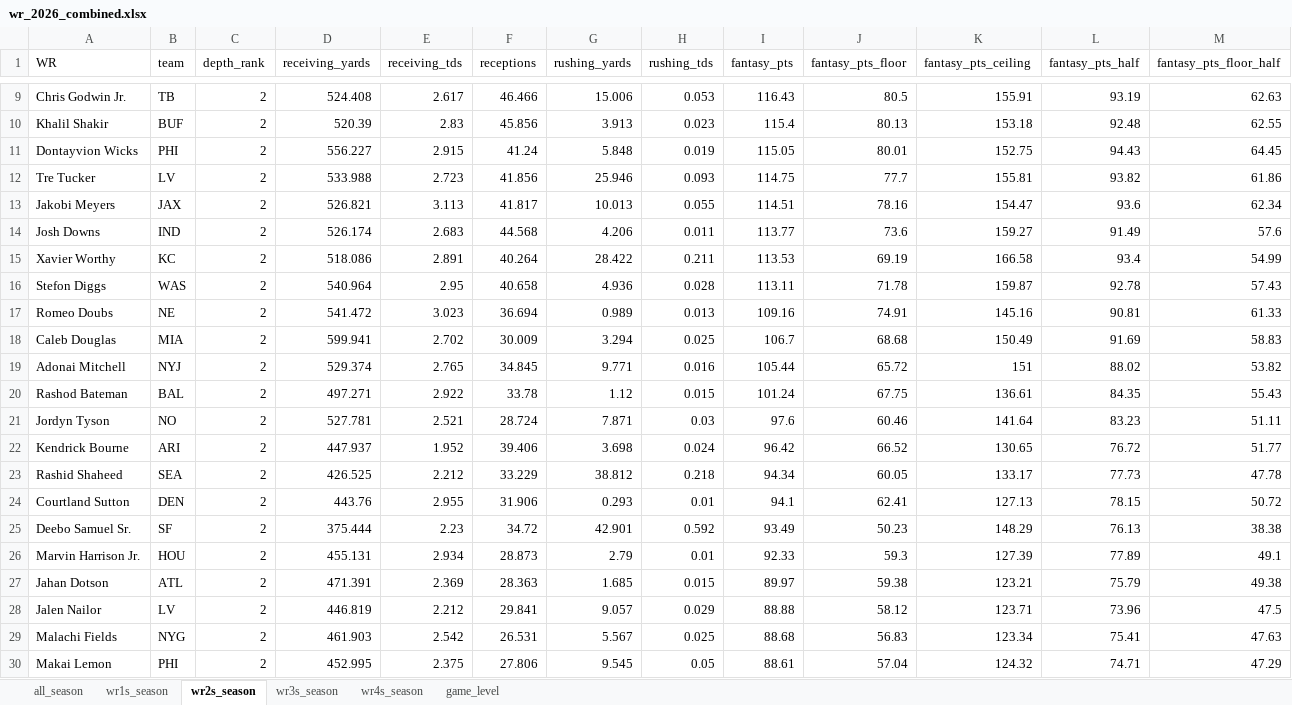
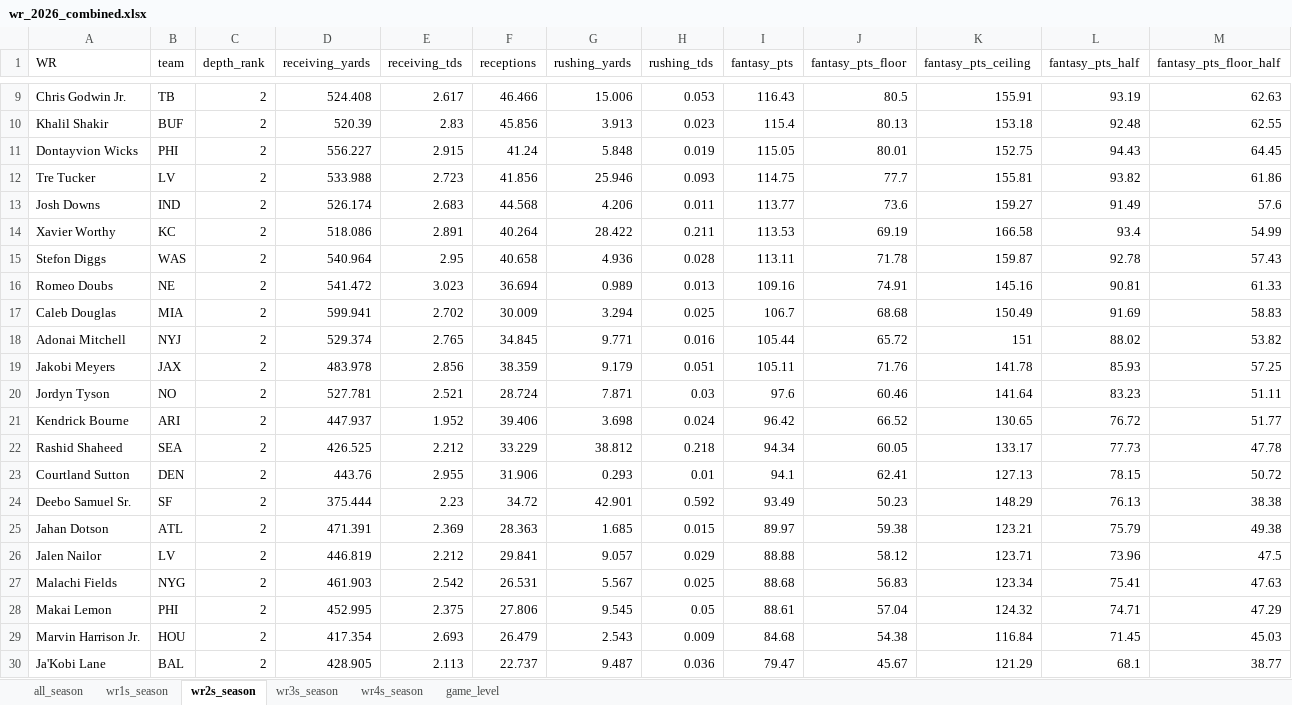
Before and after one commit to egomaniacsfantasy/lineup-lab, an Excel workbook: projections/wr_2026_combined.xlsx, sheet wr2s_season, drawn as a sheet; only a part is shown, gaps mark what is left out; values as stored, in another font and other column widths than the file's, no borders; removed rows and columns are numbered as before the commit, all else as after; rows hold the shown columns only; the diff names each change by its address in the sheet, - before the commit and + after, or states it on an @@ line.

```diff
--- a/projections/wr_2026_combined.xlsx (sheet wr2s_season)
+++ b/projections/wr_2026_combined.xlsx (sheet wr2s_season)
-row 13: Jakobi Meyers | JAX | 2 | 526.821 | 3.113 | 41.817 | 10.013 | 0.055 | 114.51 | 78.16 | 154.47 | 93.6 | 62.34
-row 20: Rashod Bateman | BAL | 2 | 497.271 | 2.922 | 33.78 | 1.12 | 0.015 | 101.24 | 67.75 | 136.61 | 84.35 | 55.43
+row 19: Jakobi Meyers | JAX | 2 | 483.978 | 2.856 | 38.359 | 9.179 | 0.051 | 105.11 | 71.76 | 141.78 | 85.93 | 57.25
-row 26: Marvin Harrison Jr. | HOU | 2 | 455.131 | 2.934 | 28.873 | 2.79 | 0.01 | 92.33 | 59.3 | 127.39 | 77.89 | 49.1
+row 29: Marvin Harrison Jr. | HOU | 2 | 417.354 | 2.693 | 26.479 | 2.543 | 0.009 | 84.68 | 54.38 | 116.84 | 71.45 | 45.03
+row 30: Ja'Kobi Lane | BAL | 2 | 428.905 | 2.113 | 22.737 | 9.487 | 0.036 | 79.47 | 45.67 | 121.29 | 68.1 | 38.77
```
Also changed, not shown: sheet game_level, sheet all_season, sheet wr3s_season, sheet wr4s_season, sheet wr1s_season.
